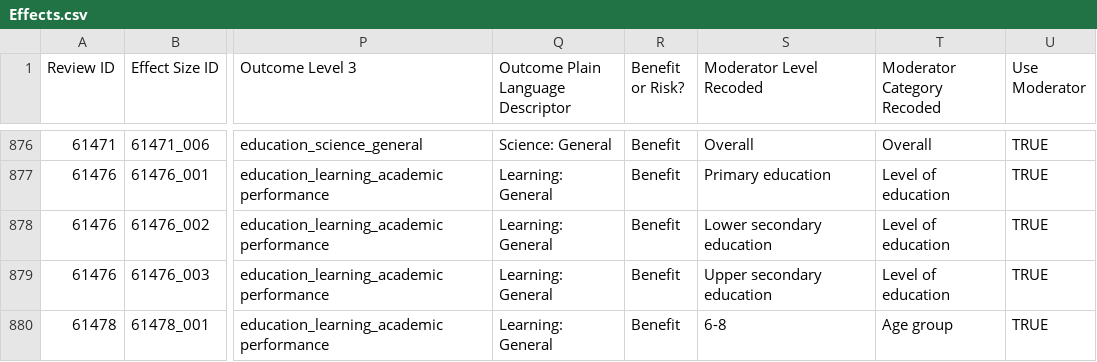
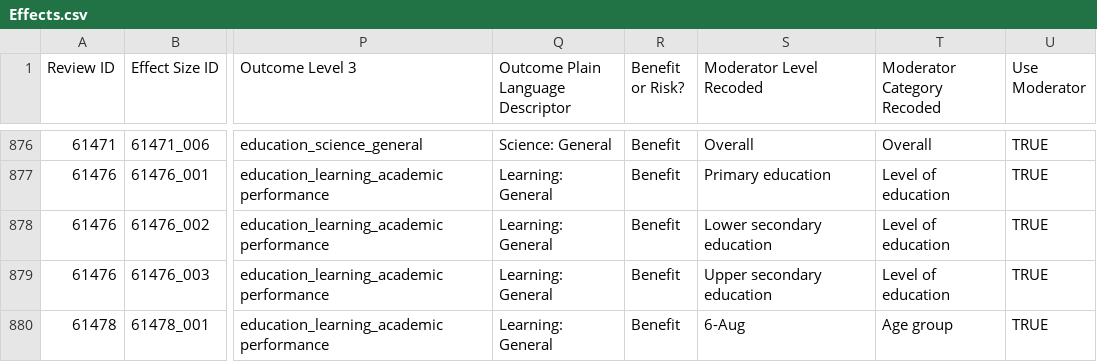
Before and after one commit to Motivation-and-Behaviour/screen_umbrella, a CSV file: data/Effects.csv, drawn as a sheet; only a part is shown, gaps mark what is left out; the diff covers the shown part only; the diff names each change by its address in the sheet, - before the commit and + after, or states it on an @@ line.

```diff
--- a/data/Effects.csv
+++ b/data/Effects.csv
-S880 (Moderator Level Recoded): 6-8
+S880 (Moderator Level Recoded): 6-Aug
```
Also changed, not shown: 1 removed row and 6 edited cells elsewhere in this file, data/QualityAssessment.csv, data/Reviews.csv, 5 other files.
